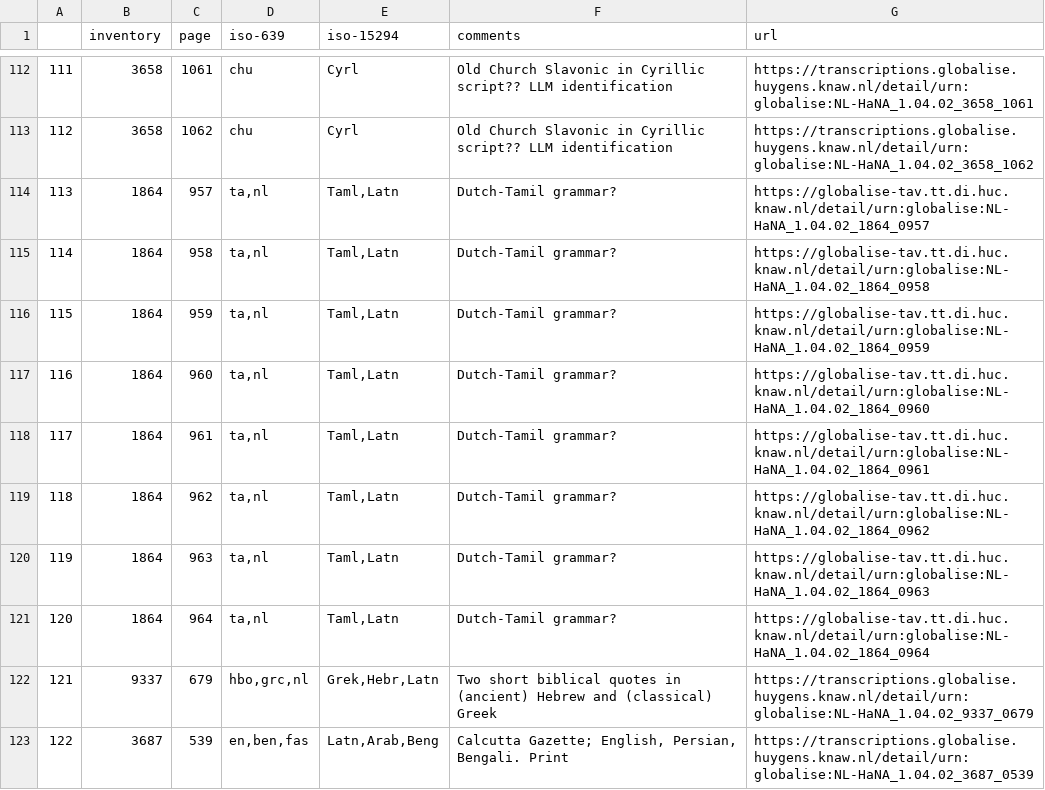
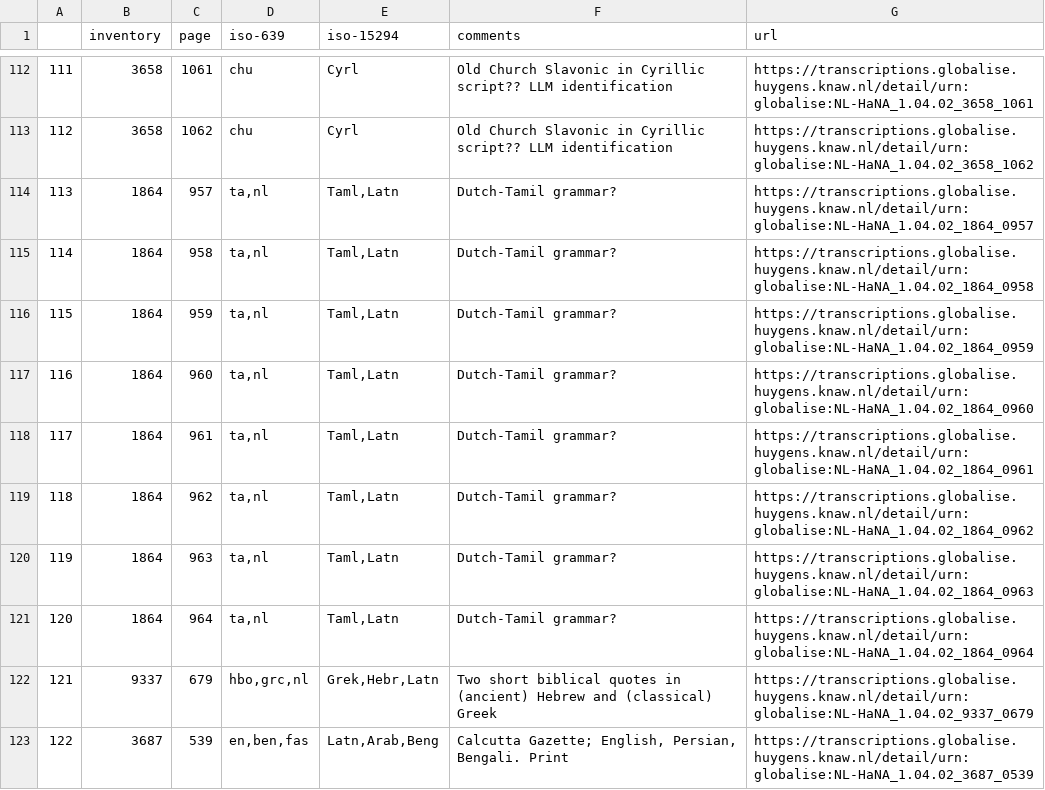
Before and after one commit to globalise-huygens/language-identification-data, a TSV file: non-latin-script-pages/pages-nl-scripts.tsv, drawn as a sheet; only a part is shown, gaps mark what is left out.

Commit message:
Update pages-nl-scripts.tsv
Corrected URLs

```diff
--- a/non-latin-script-pages/pages-nl-scripts.tsv
+++ b/non-latin-script-pages/pages-nl-scripts.tsv
@@ -113,10 +113,10 @@
 112	3658	1062	chu	Cyrl	Old Church Slavonic in Cyrillic script?? LLM identification	https://transcriptions.globalise.huygens.knaw.nl/detail/urn:globalise:NL-HaNA_1.04.02_3658_1062
-113	1864	957	ta,nl	Taml,Latn	Dutch-Tamil grammar?	https://globalise-tav.tt.di.huc.knaw.nl/detail/urn:globalise:NL-HaNA_1.04.02_1864_0957
-114	1864	958	ta,nl	Taml,Latn	Dutch-Tamil grammar?	https://globalise-tav.tt.di.huc.knaw.nl/detail/urn:globalise:NL-HaNA_1.04.02_1864_0958
-115	1864	959	ta,nl	Taml,Latn	Dutch-Tamil grammar?	https://globalise-tav.tt.di.huc.knaw.nl/detail/urn:globalise:NL-HaNA_1.04.02_1864_0959
-116	1864	960	ta,nl	Taml,Latn	Dutch-Tamil grammar?	https://globalise-tav.tt.di.huc.knaw.nl/detail/urn:globalise:NL-HaNA_1.04.02_1864_0960
-117	1864	961	ta,nl	Taml,Latn	Dutch-Tamil grammar?	https://globalise-tav.tt.di.huc.knaw.nl/detail/urn:globalise:NL-HaNA_1.04.02_1864_0961
-118	1864	962	ta,nl	Taml,Latn	Dutch-Tamil grammar?	https://globalise-tav.tt.di.huc.knaw.nl/detail/urn:globalise:NL-HaNA_1.04.02_1864_0962
-119	1864	963	ta,nl	Taml,Latn	Dutch-Tamil grammar?	https://globalise-tav.tt.di.huc.knaw.nl/detail/urn:globalise:NL-HaNA_1.04.02_1864_0963
-120	1864	964	ta,nl	Taml,Latn	Dutch-Tamil grammar?	https://globalise-tav.tt.di.huc.knaw.nl/detail/urn:globalise:NL-HaNA_1.04.02_1864_0964
+113	1864	957	ta,nl	Taml,Latn	Dutch-Tamil grammar?	https://transcriptions.globalise.huygens.knaw.nl/detail/urn:globalise:NL-HaNA_1.04.02_1864_0957
+114	1864	958	ta,nl	Taml,Latn	Dutch-Tamil grammar?	https://transcriptions.globalise.huygens.knaw.nl/detail/urn:globalise:NL-HaNA_1.04.02_1864_0958
+115	1864	959	ta,nl	Taml,Latn	Dutch-Tamil grammar?	https://transcriptions.globalise.huygens.knaw.nl/detail/urn:globalise:NL-HaNA_1.04.02_1864_0959
+116	1864	960	ta,nl	Taml,Latn	Dutch-Tamil grammar?	https://transcriptions.globalise.huygens.knaw.nl/detail/urn:globalise:NL-HaNA_1.04.02_1864_0960
+117	1864	961	ta,nl	Taml,Latn	Dutch-Tamil grammar?	https://transcriptions.globalise.huygens.knaw.nl/detail/urn:globalise:NL-HaNA_1.04.02_1864_0961
+118	1864	962	ta,nl	Taml,Latn	Dutch-Tamil grammar?	https://transcriptions.globalise.huygens.knaw.nl/detail/urn:globalise:NL-HaNA_1.04.02_1864_0962
+119	1864	963	ta,nl	Taml,Latn	Dutch-Tamil grammar?	https://transcriptions.globalise.huygens.knaw.nl/detail/urn:globalise:NL-HaNA_1.04.02_1864_0963
+120	1864	964	ta,nl	Taml,Latn	Dutch-Tamil grammar?	https://transcriptions.globalise.huygens.knaw.nl/detail/urn:globalise:NL-HaNA_1.04.02_1864_0964
 121	9337	679	hbo,grc,nl	Grek,Hebr,Latn	Two short biblical quotes in (ancient) Hebrew and (classical) Greek	https://transcriptions.globalise.huygens.knaw.nl/detail/urn:globalise:NL-HaNA_1.04.02_9337_0679
```
